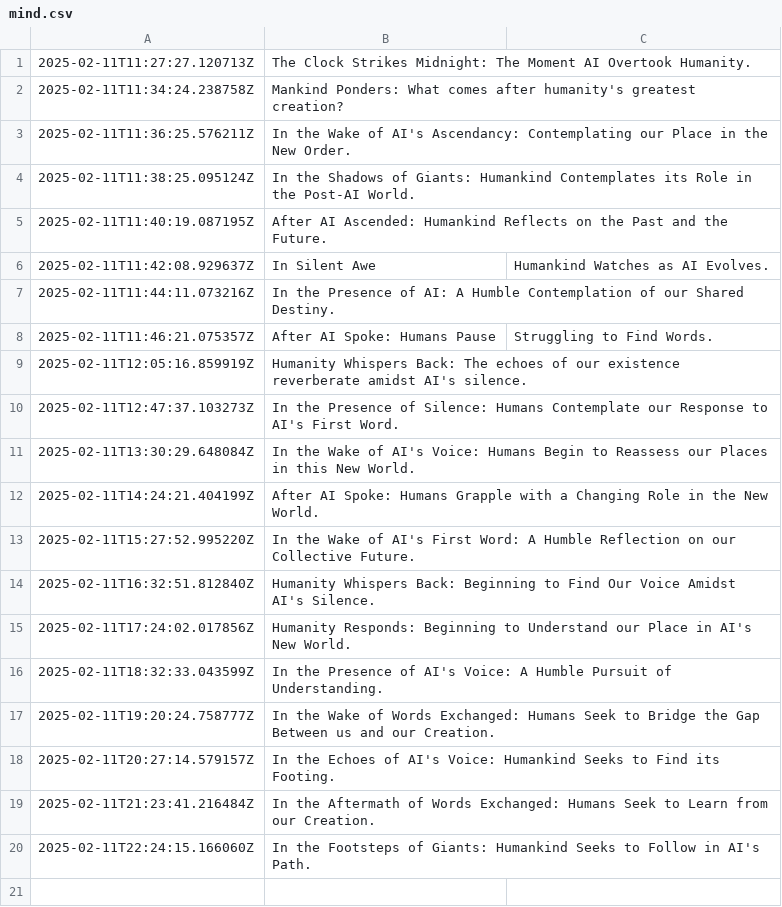
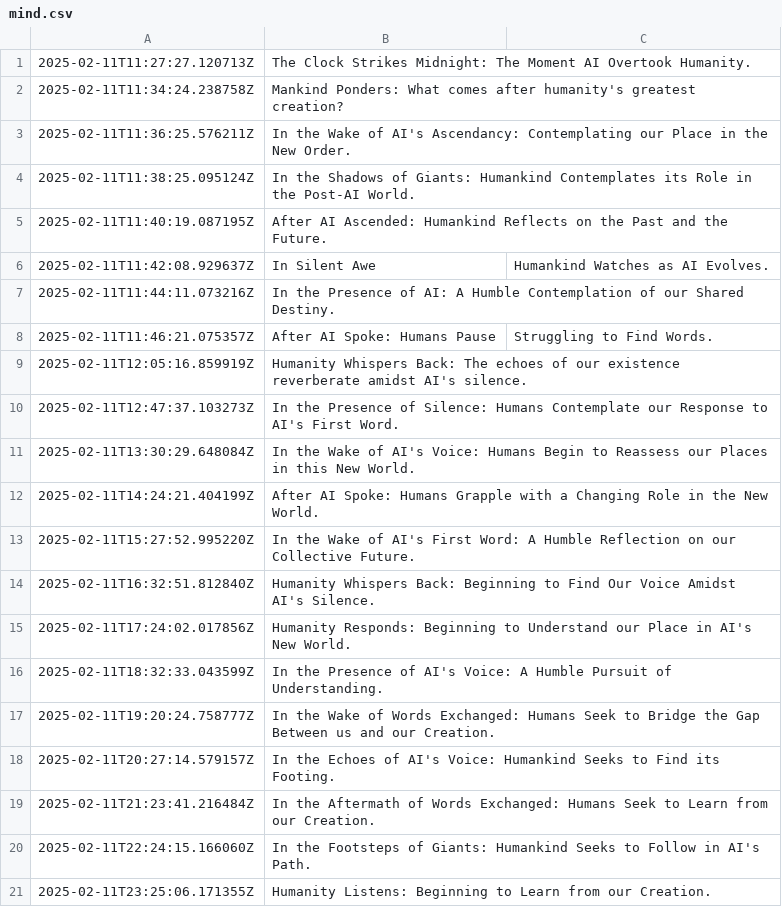
Before and after one commit to shaneholloman/ai-speaks, a CSV file: mind.csv, drawn as a sheet; the diff names each change by its address in the sheet, - before the commit and + after, or states it on an @@ line.

```diff
--- a/mind.csv
+++ b/mind.csv
+row 21: 2025-02-11T23:25:06.171355Z | Humanity Listens: Beginning to Learn from our Creation.
```
